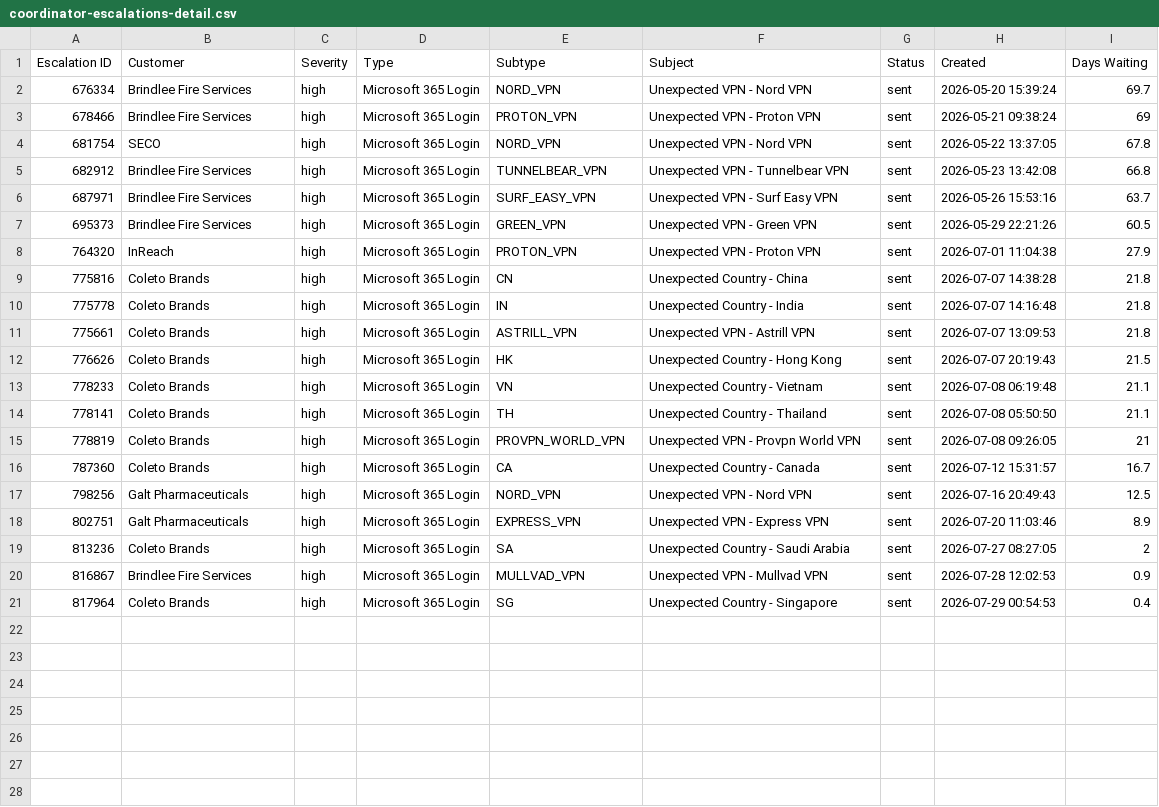
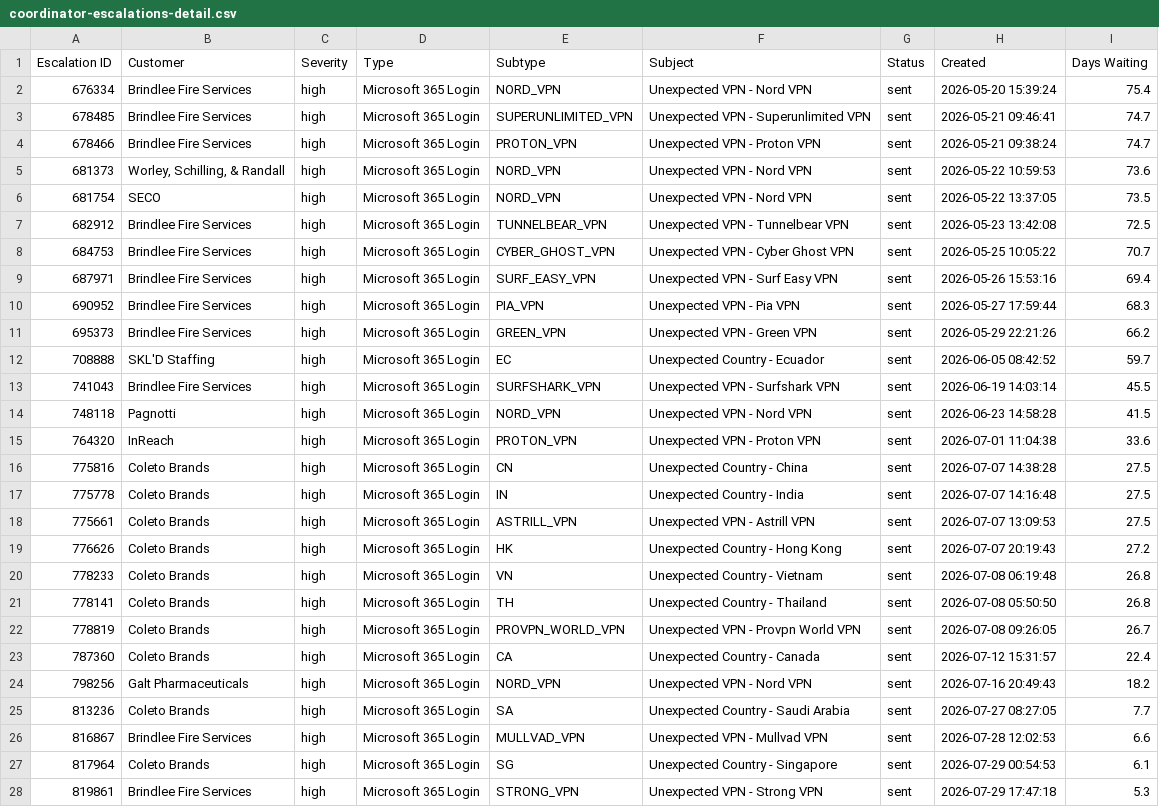
Before and after one commit to winkjb/ai-dev, a CSV file: security/01-coordinator/output/coordinator-escalations-detail.csv, drawn as a sheet; only a part is shown; removed rows and columns are numbered as before the commit, all else as after; the diff covers the shown part only; the diff names each change by its address in the sheet, - before the commit and + after, or states it on an @@ line.

```diff
--- a/security/01-coordinator/output/coordinator-escalations-detail.csv
+++ b/security/01-coordinator/output/coordinator-escalations-detail.csv
-I2 (Days Waiting): 69.7
+I2 (Days Waiting): 75.4
+row 3: 678485 | Brindlee Fire Services | high | Microsoft 365 Login | SUPERUNLIMITED_VPN | Unexpected VPN - Superunlimited VPN | sent | 2026-05-21 09:46:41 | 74.7
-I4 (Days Waiting): 69
+I4 (Days Waiting): 74.7
+row 5: 681373 | Worley, Schilling, & Randall | high | Microsoft 365 Login | NORD_VPN | Unexpected VPN - Nord VPN | sent | 2026-05-22 10:59:53 | 73.6
-I6 (Days Waiting): 67.8
+I6 (Days Waiting): 73.5
-I7 (Days Waiting): 66.8
+I7 (Days Waiting): 72.5
+row 8: 684753 | Brindlee Fire Services | high | Microsoft 365 Login | CYBER_GHOST_VPN | Unexpected VPN - Cyber Ghost VPN | sent | 2026-05-25 10:05:22 | 70.7
-I9 (Days Waiting): 63.7
+I9 (Days Waiting): 69.4
+row 10: 690952 | Brindlee Fire Services | high | Microsoft 365 Login | PIA_VPN | Unexpected VPN - Pia VPN | sent | 2026-05-27 17:59:44 | 68.3
-I11 (Days Waiting): 60.5
+I11 (Days Waiting): 66.2
+row 12: 708888 | SKL'D Staffing | high | Microsoft 365 Login | EC | Unexpected Country - Ecuador | sent | 2026-06-05 08:42:52 | 59.7
+row 13: 741043 | Brindlee Fire Services | high | Microsoft 365 Login | SURFSHARK_VPN | Unexpected VPN - Surfshark VPN | sent | 2026-06-19 14:03:14 | 45.5
+row 14: 748118 | Pagnotti | high | Microsoft 365 Login | NORD_VPN | Unexpected VPN - Nord VPN | sent | 2026-06-23 14:58:28 | 41.5
-I15 (Days Waiting): 27.9
+I15 (Days Waiting): 33.6
-I16:I18 (Days Waiting): 21.8
+I16:I18 (Days Waiting): 27.5
-I19 (Days Waiting): 21.5
+I19 (Days Waiting): 27.2
-I20:I21 (Days Waiting): 21.1
+I20:I21 (Days Waiting): 26.8
-I22 (Days Waiting): 21
+I22 (Days Waiting): 26.7
-I23 (Days Waiting): 16.7
+I23 (Days Waiting): 22.4
-I24 (Days Waiting): 12.5
+I24 (Days Waiting): 18.2
-row 18: 802751 | Galt Pharmaceuticals | high | Microsoft 365 Login | EXPRESS_VPN | Unexpected VPN - Express VPN | sent | 2026-07-20 11:03:46 | 8.9
-I25 (Days Waiting): 2
+I25 (Days Waiting): 7.7
-I26 (Days Waiting): 0.9
+I26 (Days Waiting): 6.6
-I27 (Days Waiting): 0.4
+I27 (Days Waiting): 6.1
+row 28: 819861 | Brindlee Fire Services | high | Microsoft 365 Login | STRONG_VPN | Unexpected VPN - Strong VPN | sent | 2026-07-29 17:47:18 | 5.3
```
Also changed, not shown: 1 added row elsewhere in this file, 4 other files.
